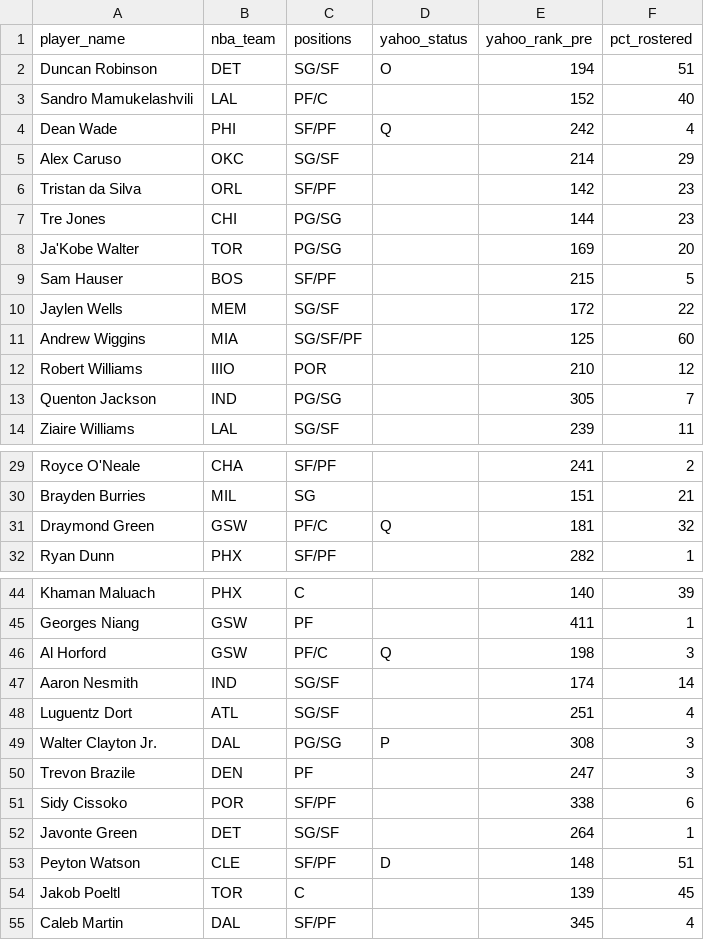
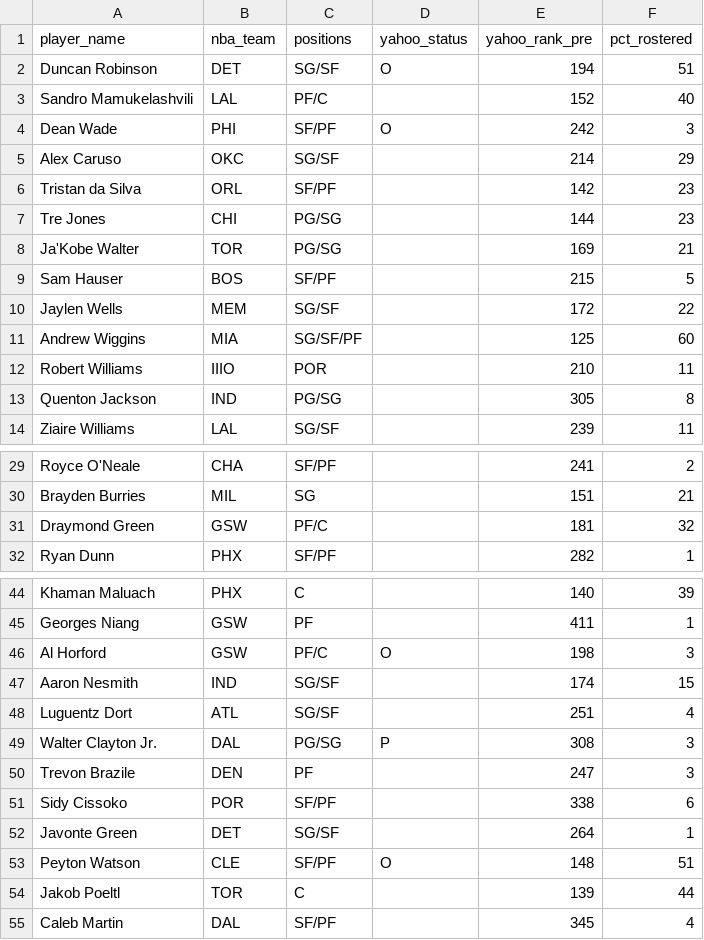
Before and after one commit to chamberneezy/fantasy, a CSV file: data/season/free_agents.csv, drawn as a sheet; only a part is shown, gaps mark what is left out; the diff covers the shown part only.

Commit message:
Yahoo read on gw 2026-11-19T01:06

```diff
--- a/data/season/free_agents.csv
+++ b/data/season/free_agents.csv
@@ -3,3 +3,3 @@ Duncan Robinson,DET,SG/SF,O,194,51
 Sandro Mamukelashvili,LAL,PF/C,,152,40
-Dean Wade,PHI,SF/PF,Q,242,4
+Dean Wade,PHI,SF/PF,O,242,3
 Alex Caruso,OKC,SG/SF,,214,29
@@ -7,3 +7,3 @@ Tristan da Silva,ORL,SF/PF,,142,23
 Tre Jones,CHI,PG/SG,,144,23
-Ja'Kobe Walter,TOR,PG/SG,,169,20
+Ja'Kobe Walter,TOR,PG/SG,,169,21
 Sam Hauser,BOS,SF/PF,,215,5
@@ -11,4 +11,4 @@ Jaylen Wells,MEM,SG/SF,,172,22
 Andrew Wiggins,MIA,SG/SF/PF,,125,60
-Robert Williams,IIIO,POR,,210,12
-Quenton Jackson,IND,PG/SG,,305,7
+Robert Williams,IIIO,POR,,210,11
+Quenton Jackson,IND,PG/SG,,305,8
 Ziaire Williams,LAL,SG/SF,,239,11
@@ -30,3 +30,3 @@ Royce O'Neale,CHA,SF/PF,,241,2
 Brayden Burries,MIL,SG,,151,21
-Draymond Green,GSW,PF/C,Q,181,32
+Draymond Green,GSW,PF/C,,181,32
 Ryan Dunn,PHX,SF/PF,,282,1
@@ -45,4 +45,4 @@ Khaman Maluach,PHX,C,,140,39
 Georges Niang,GSW,PF,,411,1
-Al Horford,GSW,PF/C,Q,198,3
-Aaron Nesmith,IND,SG/SF,,174,14
+Al Horford,GSW,PF/C,O,198,3
+Aaron Nesmith,IND,SG/SF,,174,15
 Luguentz Dort,ATL,SG/SF,,251,4
@@ -52,4 +52,4 @@ Sidy Cissoko,POR,SF/PF,,338,6
 Javonte Green,DET,SG/SF,,264,1
-Peyton Watson,CLE,SF/PF,D,148,51
-Jakob Poeltl,TOR,C,,139,45
+Peyton Watson,CLE,SF/PF,O,148,51
+Jakob Poeltl,TOR,C,,139,44
 Caleb Martin,DAL,SF/PF,,345,4
```
Also changed, not shown: 2 edited cells elsewhere in this file, data/season/league_rosters.csv.
